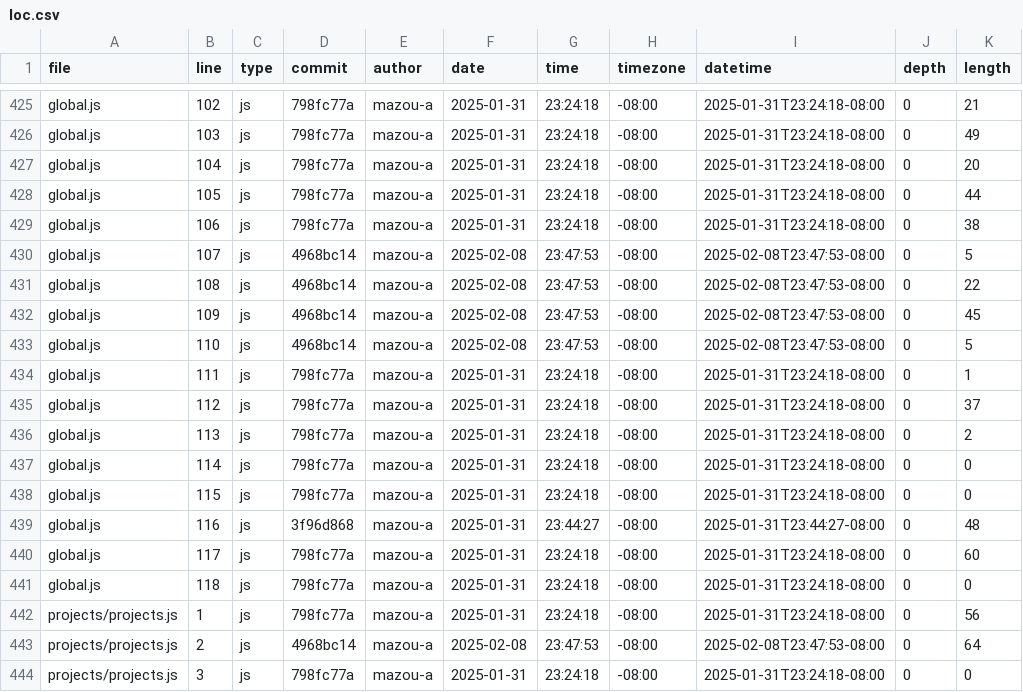
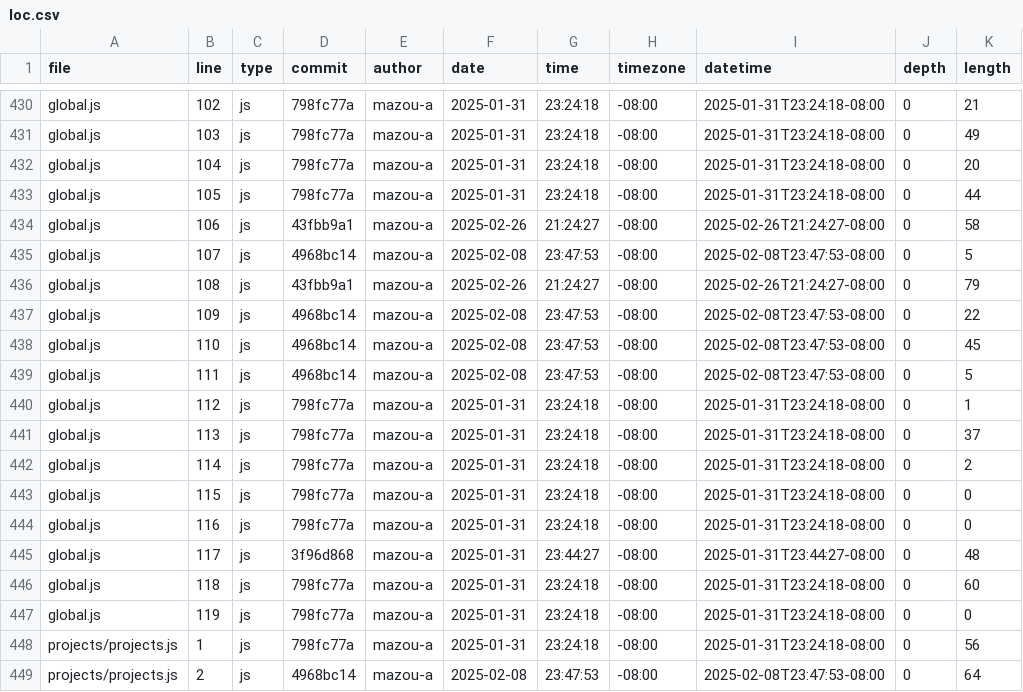
Before and after one commit to mazou-a/portfolio, a CSV file: meta/loc.csv, drawn as a sheet; only a part is shown, gaps mark what is left out; the shorter side is filled out with more unchanged rows; the diff covers the shown part only.

```diff
--- a/meta/loc.csv
+++ b/meta/loc.csv
@@ -428,15 +433,16 @@ global.js,104,js,798fc77a,mazou-a,2025-01-31,23:24:18,-08:00,2025-01-31T23:24:18
 global.js,105,js,798fc77a,mazou-a,2025-01-31,23:24:18,-08:00,2025-01-31T23:24:18-08:00,0,44
-global.js,106,js,798fc77a,mazou-a,2025-01-31,23:24:18,-08:00,2025-01-31T23:24:18-08:00,0,38
+global.js,106,js,43fbb9a1,mazou-a,2025-02-26,21:24:27,-08:00,2025-02-26T21:24:27-08:00,0,58
 global.js,107,js,4968bc14,mazou-a,2025-02-08,23:47:53,-08:00,2025-02-08T23:47:53-08:00,0,5
-global.js,108,js,4968bc14,mazou-a,2025-02-08,23:47:53,-08:00,2025-02-08T23:47:53-08:00,0,22
-global.js,109,js,4968bc14,mazou-a,2025-02-08,23:47:53,-08:00,2025-02-08T23:47:53-08:00,0,45
-global.js,110,js,4968bc14,mazou-a,2025-02-08,23:47:53,-08:00,2025-02-08T23:47:53-08:00,0,5
-global.js,111,js,798fc77a,mazou-a,2025-01-31,23:24:18,-08:00,2025-01-31T23:24:18-08:00,0,1
-global.js,112,js,798fc77a,mazou-a,2025-01-31,23:24:18,-08:00,2025-01-31T23:24:18-08:00,0,37
-global.js,113,js,798fc77a,mazou-a,2025-01-31,23:24:18,-08:00,2025-01-31T23:24:18-08:00,0,2
-global.js,114,js,798fc77a,mazou-a,2025-01-31,23:24:18,-08:00,2025-01-31T23:24:18-08:00,0,0
+global.js,108,js,43fbb9a1,mazou-a,2025-02-26,21:24:27,-08:00,2025-02-26T21:24:27-08:00,0,79
+global.js,109,js,4968bc14,mazou-a,2025-02-08,23:47:53,-08:00,2025-02-08T23:47:53-08:00,0,22
+global.js,110,js,4968bc14,mazou-a,2025-02-08,23:47:53,-08:00,2025-02-08T23:47:53-08:00,0,45
+global.js,111,js,4968bc14,mazou-a,2025-02-08,23:47:53,-08:00,2025-02-08T23:47:53-08:00,0,5
+global.js,112,js,798fc77a,mazou-a,2025-01-31,23:24:18,-08:00,2025-01-31T23:24:18-08:00,0,1
+global.js,113,js,798fc77a,mazou-a,2025-01-31,23:24:18,-08:00,2025-01-31T23:24:18-08:00,0,37
+global.js,114,js,798fc77a,mazou-a,2025-01-31,23:24:18,-08:00,2025-01-31T23:24:18-08:00,0,2
 global.js,115,js,798fc77a,mazou-a,2025-01-31,23:24:18,-08:00,2025-01-31T23:24:18-08:00,0,0
-global.js,116,js,3f96d868,mazou-a,2025-01-31,23:44:27,-08:00,2025-01-31T23:44:27-08:00,0,48
-global.js,117,js,798fc77a,mazou-a,2025-01-31,23:24:18,-08:00,2025-01-31T23:24:18-08:00,0,60
-global.js,118,js,798fc77a,mazou-a,2025-01-31,23:24:18,-08:00,2025-01-31T23:24:18-08:00,0,0
+global.js,116,js,798fc77a,mazou-a,2025-01-31,23:24:18,-08:00,2025-01-31T23:24:18-08:00,0,0
+global.js,117,js,3f96d868,mazou-a,2025-01-31,23:44:27,-08:00,2025-01-31T23:44:27-08:00,0,48
+global.js,118,js,798fc77a,mazou-a,2025-01-31,23:24:18,-08:00,2025-01-31T23:24:18-08:00,0,60
+global.js,119,js,798fc77a,mazou-a,2025-01-31,23:24:18,-08:00,2025-01-31T23:24:18-08:00,0,0
 projects/projects.js,1,js,798fc77a,mazou-a,2025-01-31,23:24:18,-08:00,2025-01-31T23:24:18-08:00,0,56
```
Also changed, not shown: 5 added rows and 4 edited cells elsewhere in this file.
